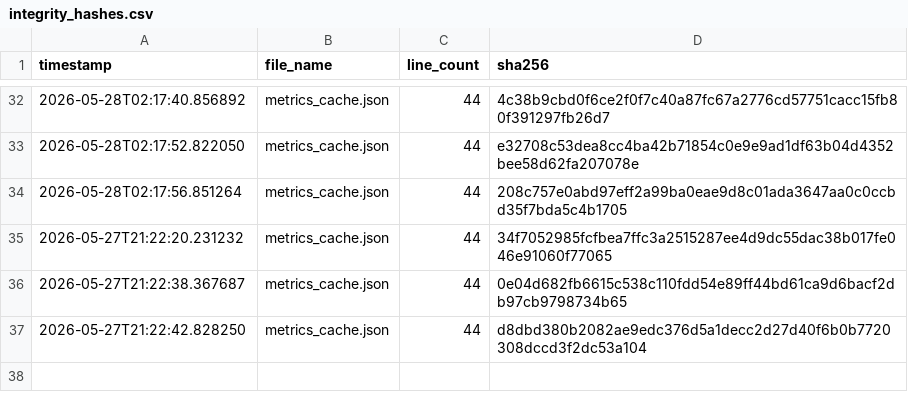
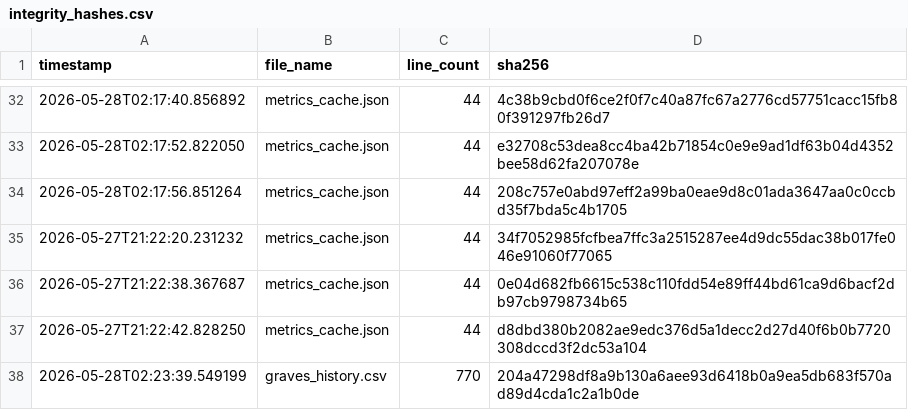
Before and after one commit to armaanmoosani/rbob-fuel-tracker, a CSV file: data/integrity_hashes.csv, drawn as a sheet; only a part is shown, gaps mark what is left out.

```diff
--- a/data/integrity_hashes.csv
+++ b/data/integrity_hashes.csv
@@ -37 +37,2 @@ timestamp,file_name,line_count,sha256
 2026-05-27T21:22:42.828250,metrics_cache.json,44,d8dbd380b2082ae9edc376d5a1decc2d27d40f6b0b7720308dccd3f2dc53a104
+2026-05-28T02:23:39.549199,graves_history.csv,770,204a47298df8a9b130a6aee93d6418b0a9ea5db683f570ad89d4cda1c2a1b0de
```
Also changed, not shown: 1 other file.
